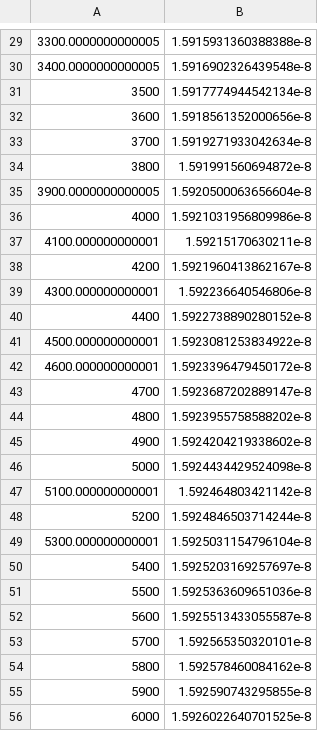
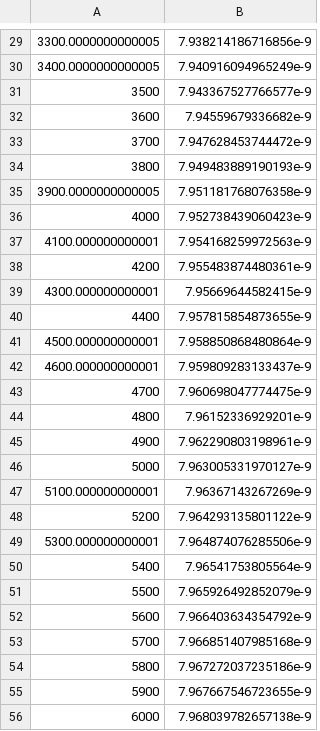
Before and after one commit to MaselLab/MutationLoad, a CSV file: analytical_data/benderivetable.csv, drawn as a sheet; only a part is shown, gaps mark what is left out; the diff covers the shown part only.

```diff
--- a/analytical_data/benderivetable.csv
+++ b/analytical_data/benderivetable.csv
@@ -29,28 +29,28 @@
-3300.0000000000005,1.5915931360388388e-8
-3400.0000000000005,1.5916902326439548e-8
-3500,1.5917774944542134e-8
-3600,1.5918561352000656e-8
-3700,1.5919271933042634e-8
-3800,1.591991560694872e-8
-3900.0000000000005,1.5920500063656604e-8
-4000,1.5921031956809986e-8
-4100.000000000001,1.59215170630211e-8
-4200,1.5921960413862167e-8
-4300.000000000001,1.592236640546806e-8
-4400,1.5922738890280152e-8
-4500.000000000001,1.5923081253834922e-8
-4600.000000000001,1.5923396479450172e-8
-4700,1.5923687202889147e-8
-4800,1.5923955758588202e-8
-4900,1.5924204219338602e-8
-5000,1.5924434429524098e-8
-5100.000000000001,1.592464803421142e-8
-5200,1.5924846503714244e-8
-5300.000000000001,1.5925031154796104e-8
-5400,1.5925203169257697e-8
-5500,1.5925363609651036e-8
-5600,1.5925513433055587e-8
-5700,1.592565350320101e-8
-5800,1.592578460084162e-8
-5900,1.592590743295855e-8
-6000,1.5926022640701525e-8
+3300.0000000000005,7.938214186716856e-9
+3400.0000000000005,7.940916094965249e-9
+3500,7.943367527766577e-9
+3600,7.94559679336682e-9
+3700,7.947628453744472e-9
+3800,7.949483889190193e-9
+3900.0000000000005,7.951181768076358e-9
+4000,7.952738439060423e-9
+4100.000000000001,7.954168259972563e-9
+4200,7.955483874480361e-9
+4300.000000000001,7.95669644582415e-9
+4400,7.957815854873655e-9
+4500.000000000001,7.958850868480864e-9
+4600.000000000001,7.959809283133437e-9
+4700,7.960698047774475e-9
+4800,7.96152336929201e-9
+4900,7.962290803198961e-9
+5000,7.963005331970127e-9
+5100.000000000001,7.96367143267269e-9
+5200,7.964293135801122e-9
+5300.000000000001,7.964874076285506e-9
+5400,7.96541753805564e-9
+5500,7.965926492852079e-9
+5600,7.966403634354792e-9
+5700,7.966851407985168e-9
+5800,7.967272037235186e-9
+5900,7.967667546723655e-9
+6000,7.968039782657138e-9
```
Also changed, not shown: 38 edited cells elsewhere in this file, analytical_data/bentable.csv, analytical_data/offset_sdvarying_100.csv, 54 other files.
